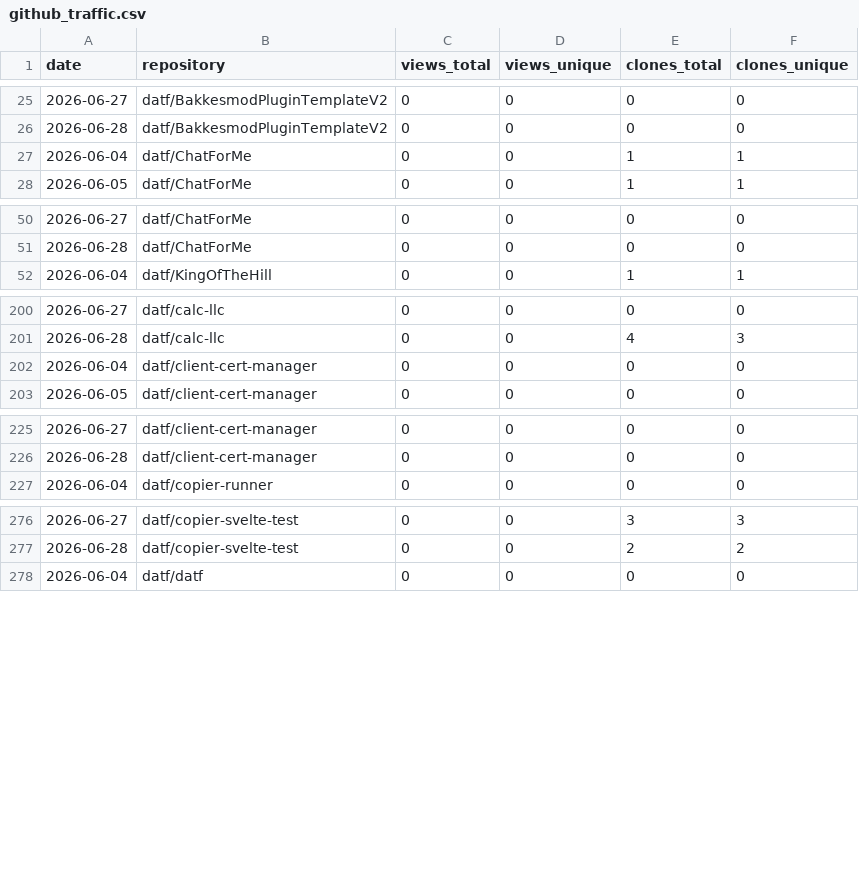
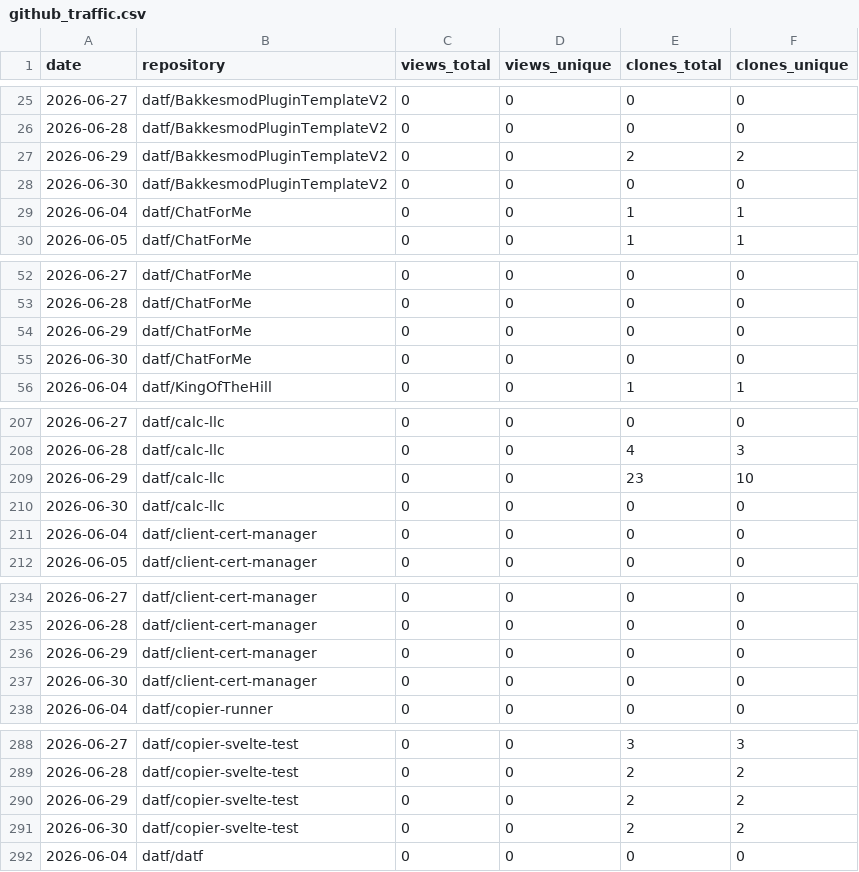
Before and after one commit to datf/datf, a CSV file: data/github_traffic.csv, drawn as a sheet; only a part is shown, gaps mark what is left out; the diff covers the shown part only; the diff names each change by its address in the sheet, - before the commit and + after, or states it on an @@ line.

```diff
--- a/data/github_traffic.csv
+++ b/data/github_traffic.csv
+row 27: 2026-06-29 | datf/BakkesmodPluginTemplateV2 | 0 | 0 | 2 | 2
+row 28: 2026-06-30 | datf/BakkesmodPluginTemplateV2 | 0 | 0 | 0 | 0
+row 54: 2026-06-29 | datf/ChatForMe | 0 | 0 | 0 | 0
+row 55: 2026-06-30 | datf/ChatForMe | 0 | 0 | 0 | 0
+row 209: 2026-06-29 | datf/calc-llc | 0 | 0 | 23 | 10
+row 210: 2026-06-30 | datf/calc-llc | 0 | 0 | 0 | 0
+row 236: 2026-06-29 | datf/client-cert-manager | 0 | 0 | 0 | 0
+row 237: 2026-06-30 | datf/client-cert-manager | 0 | 0 | 0 | 0
+row 290: 2026-06-29 | datf/copier-svelte-test | 0 | 0 | 2 | 2
+row 291: 2026-06-30 | datf/copier-svelte-test | 0 | 0 | 2 | 2
```
Also changed, not shown: 17 added rows elsewhere in this file, data/github_paths.csv, 1 other file.
